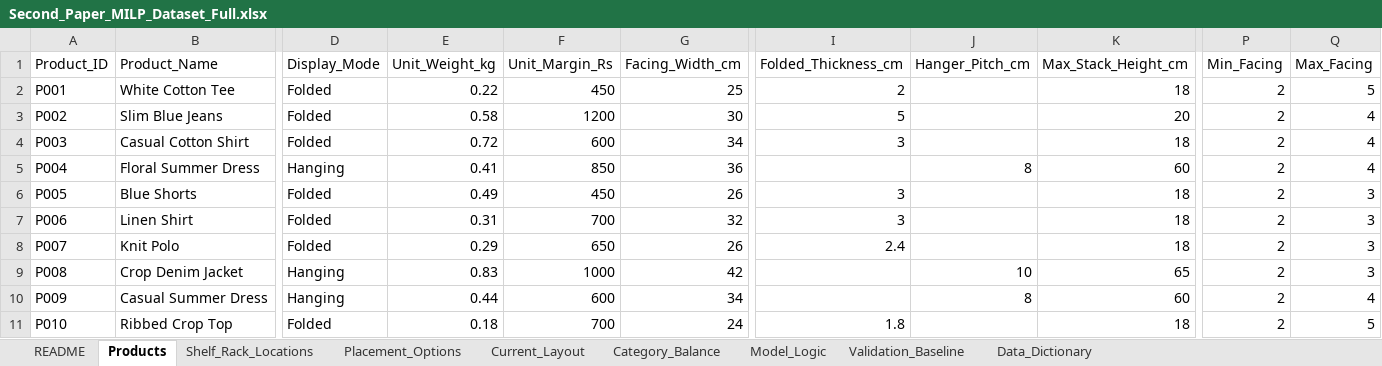
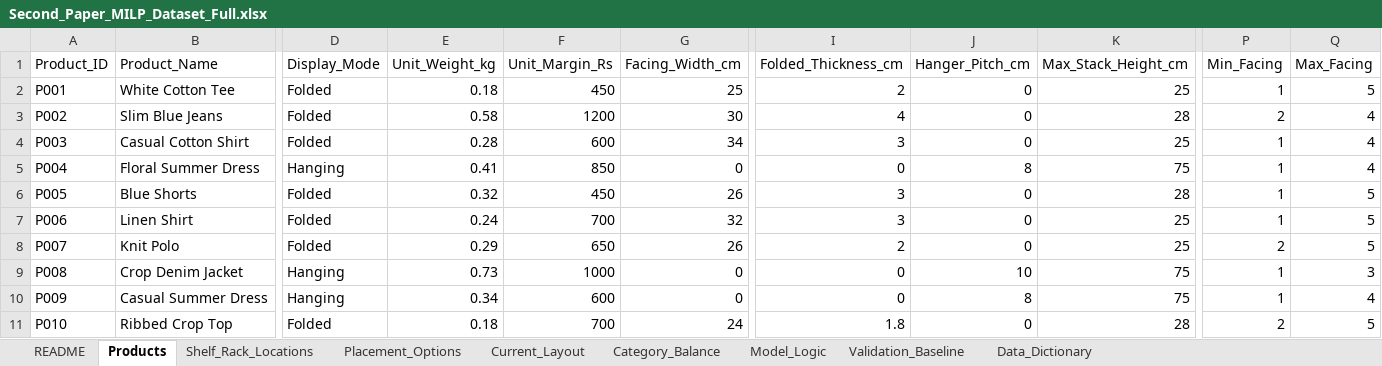
Before and after one commit to dark-mind-x/shelf_milp_optimizer, an Excel workbook: data/Second_Paper_MILP_Dataset_Full.xlsx, sheet Products, drawn as a sheet; only a part is shown, gaps mark what is left out; values as stored, in another font and other column widths than the file's, no borders; the diff covers the shown part only; the diff names each change by its address in the sheet, - before the commit and + after, or states it on an @@ line.

```diff
--- a/data/Second_Paper_MILP_Dataset_Full.xlsx (sheet Products)
+++ b/data/Second_Paper_MILP_Dataset_Full.xlsx (sheet Products)
-E2 (Unit_Weight_kg): 0.22
+E2 (Unit_Weight_kg): 0.18
-J2:J4 (Hanger_Pitch_cm): (empty)
+J2:J4 (Hanger_Pitch_cm): 0
-K2 (Max_Stack_Height_cm): 18
+K2 (Max_Stack_Height_cm): 25
-P2 (Min_Facing): 2
+P2 (Min_Facing): 1
-I3 (Folded_Thickness_cm): 5
+I3 (Folded_Thickness_cm): 4
-K3 (Max_Stack_Height_cm): 20
+K3 (Max_Stack_Height_cm): 28
-E4 (Unit_Weight_kg): 0.72
+E4 (Unit_Weight_kg): 0.28
-K4 (Max_Stack_Height_cm): 18
+K4 (Max_Stack_Height_cm): 25
-P4:P7 (Min_Facing): 2
+P4:P7 (Min_Facing): 1
-G5 (Facing_Width_cm): 36
+G5 (Facing_Width_cm): 0
-I5 (Folded_Thickness_cm): (empty)
+I5 (Folded_Thickness_cm): 0
-K5 (Max_Stack_Height_cm): 60
+K5 (Max_Stack_Height_cm): 75
-E6 (Unit_Weight_kg): 0.49
+E6 (Unit_Weight_kg): 0.32
-J6:J8 (Hanger_Pitch_cm): (empty)
+J6:J8 (Hanger_Pitch_cm): 0
-K6 (Max_Stack_Height_cm): 18
+K6 (Max_Stack_Height_cm): 28
-Q6:Q8 (Max_Facing): 3
+Q6:Q8 (Max_Facing): 5
-E7 (Unit_Weight_kg): 0.31
+E7 (Unit_Weight_kg): 0.24
-K7:K8 (Max_Stack_Height_cm): 18
+K7:K8 (Max_Stack_Height_cm): 25
-I8 (Folded_Thickness_cm): 2.4
+I8 (Folded_Thickness_cm): 2
-E9 (Unit_Weight_kg): 0.83
+E9 (Unit_Weight_kg): 0.73
-G9 (Facing_Width_cm): 42
+G9 (Facing_Width_cm): 0
-I9:I10 (Folded_Thickness_cm): (empty)
+I9:I10 (Folded_Thickness_cm): 0
-K9 (Max_Stack_Height_cm): 65
+K9 (Max_Stack_Height_cm): 75
-P9:P10 (Min_Facing): 2
+P9:P10 (Min_Facing): 1
-E10 (Unit_Weight_kg): 0.44
+E10 (Unit_Weight_kg): 0.34
-G10 (Facing_Width_cm): 34
+G10 (Facing_Width_cm): 0
-K10 (Max_Stack_Height_cm): 60
+K10 (Max_Stack_Height_cm): 75
-J11 (Hanger_Pitch_cm): (empty)
+J11 (Hanger_Pitch_cm): 0
-K11 (Max_Stack_Height_cm): 18
+K11 (Max_Stack_Height_cm): 28
```
Also changed, not shown: 3 removed rows and 148 edited cells elsewhere in this sheet, sheet Current_Layout, sheet Category_Balance, 7 other files.
